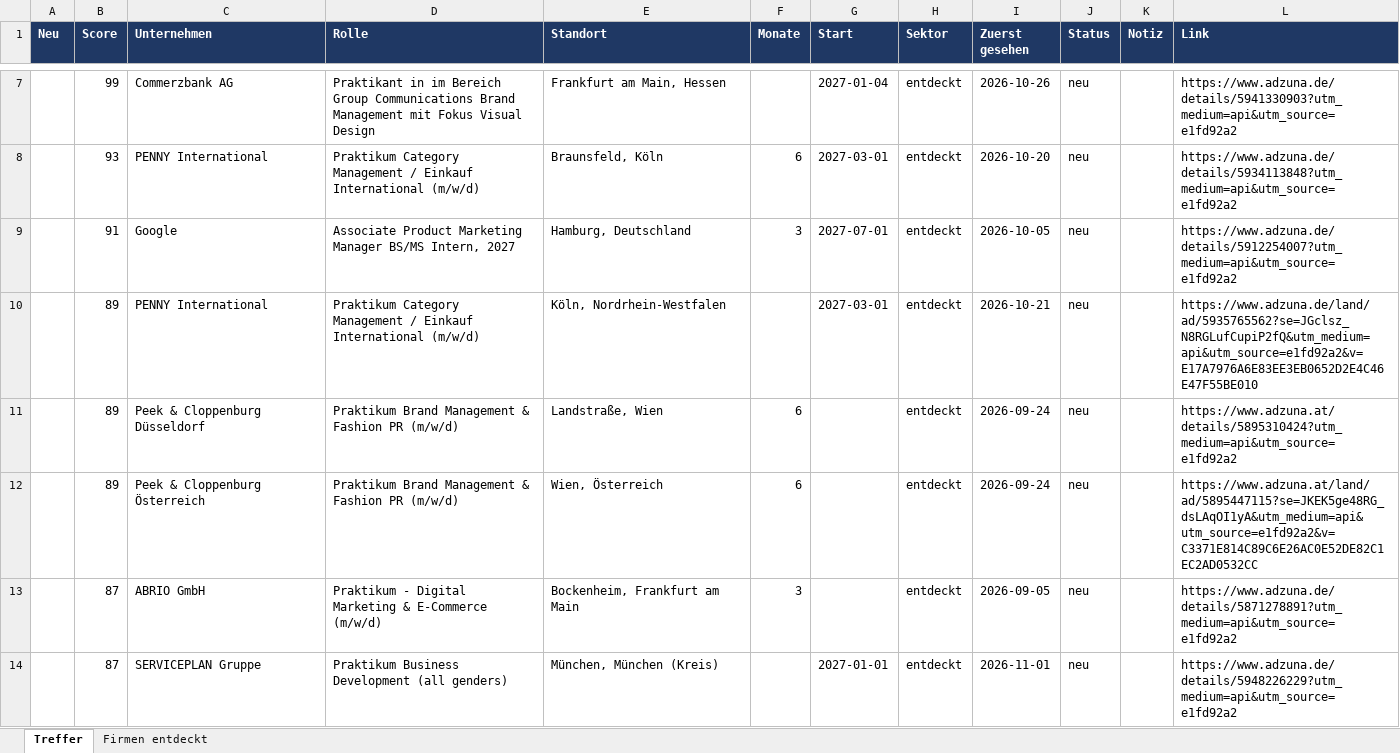
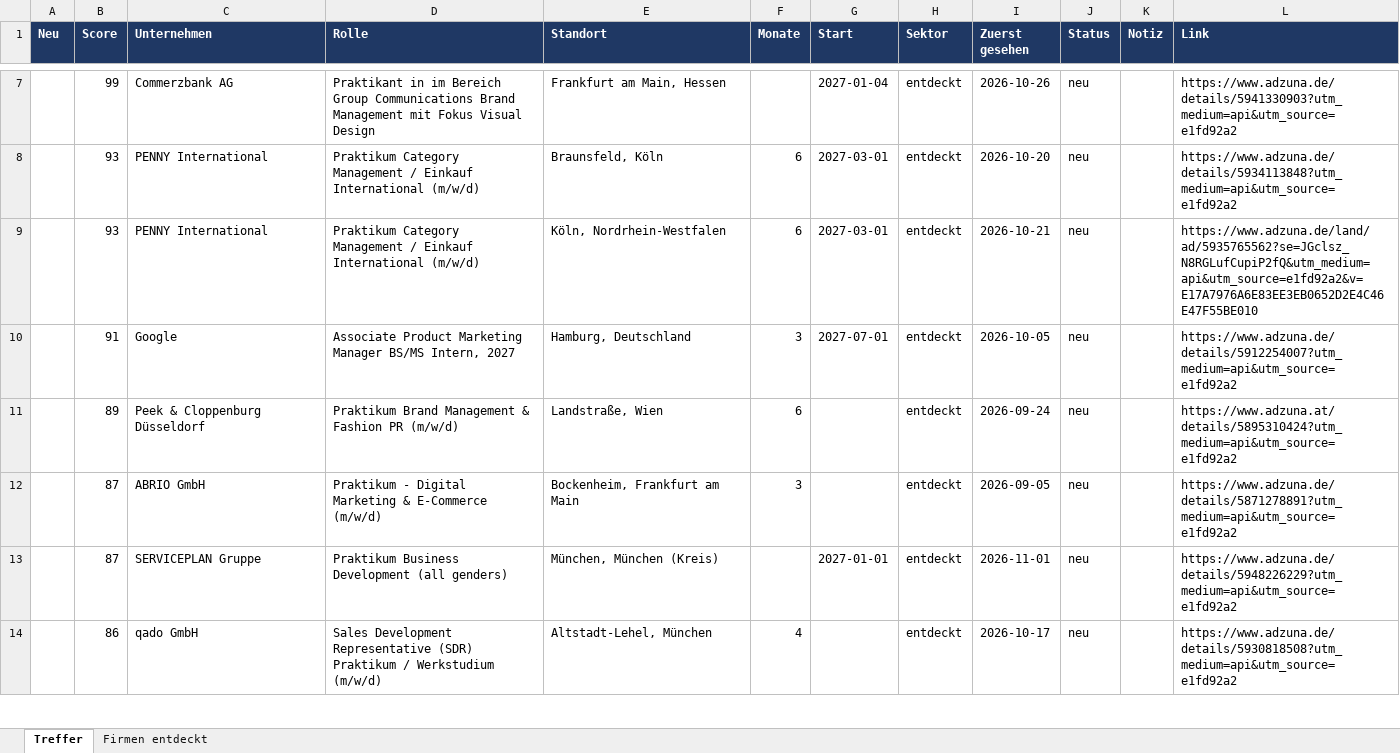
Before and after one commit to MathisKrug/Praktikum-Suchagent, an Excel workbook: docs/praktika.xlsx, sheet Treffer, drawn as a sheet; only a part is shown, gaps mark what is left out; the shorter side is filled out with more unchanged rows; values as stored, in another font and other column widths than the file's, no borders; removed rows and columns are numbered as before the commit, all else as after; the diff covers the shown part only; the diff names each change by its address in the sheet, - before the commit and + after, or states it on an @@ line.

```diff
--- a/docs/praktika.xlsx (sheet Treffer)
+++ b/docs/praktika.xlsx (sheet Treffer)
+row 9:  | 93 | PENNY International | Praktikum Category Management / Einkauf International (m/w/d) | Köln, Nordrhein-Westfalen | 6 | 2027-03-01 | entdeckt | 2026-10-21 | neu |  | https://www.adzuna.de/land/ad/5935765562?se=JGclsz_N8RGLufCupiP2fQ&utm_medium=api&utm_source=e1fd92a2&v=E17A7976A6E83EE3EB0652D2E4C46E47F55BE010
-row 10:  | 89 | PENNY International | Praktikum Category Management / Einkauf International (m/w/d) | Köln, Nordrhein-Westfalen |  | 2027-03-01 | entdeckt | 2026-10-21 | neu |  | https://www.adzuna.de/land/ad/5935765562?se=JGclsz_N8RGLufCupiP2fQ&utm_medium=api&utm_source=e1fd92a2&v=E17A7976A6E83EE3EB0652D2E4C46E47F55BE010
-row 12:  | 89 | Peek & Cloppenburg Österreich | Praktikum Brand Management & Fashion PR (m/w/d) | Wien, Österreich | 6 |  | entdeckt | 2026-09-24 | neu |  | https://www.adzuna.at/land/ad/5895447115?se=JKEK5ge48RG_dsLAqOI1yA&utm_medium=api&utm_source=e1fd92a2&v=C3371E814C89C6E26AC0E52DE82C1EC2AD0532CC
```
Also changed, not shown: 7 added rows, 7 removed rows, 9 edited cells and cell formats elsewhere in this sheet, sheet Firmen entdeckt, 2 other files.
